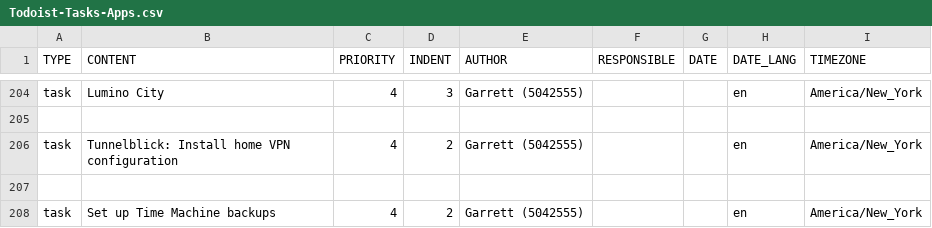
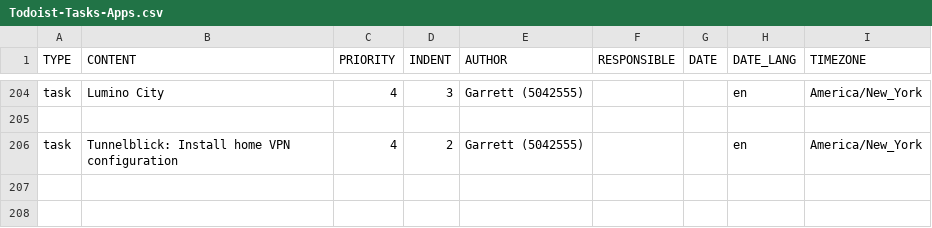
Before and after one commit to garrettheath4/dotfiles-mac, a CSV file: Todoist-Tasks-Apps.csv, drawn as a sheet; only a part is shown, gaps mark what is left out.

```diff
--- a/Todoist-Tasks-Apps.csv
+++ b/Todoist-Tasks-Apps.csv
@@ -206,3 +206 @@ task,Lumino City,4,3,Garrett (5042555),,,en,America/New_York
 task,Tunnelblick: Install home VPN configuration,4,2,Garrett (5042555),,,en,America/New_York
-,,,,,,,,
-task,Set up Time Machine backups,4,2,Garrett (5042555),,,en,America/New_York
```
Also changed, not shown: Todoist-Tasks-macOS.csv.
